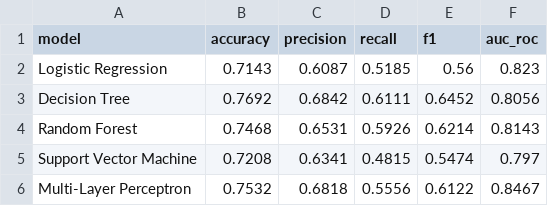
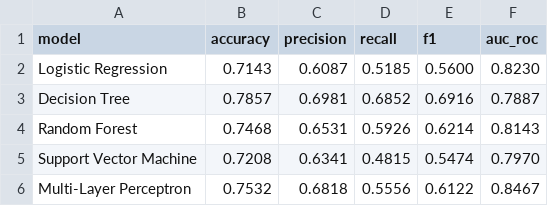
Before and after one commit to ap24110011024/Disease_detection, a CSV file: results/result/canonical_baseline_results.csv, drawn as a sheet.

```diff
--- a/results/result/canonical_baseline_results.csv
+++ b/results/result/canonical_baseline_results.csv
@@ -1,6 +1,6 @@
 model,accuracy,precision,recall,f1,auc_roc
-Logistic Regression,0.7143,0.6087,0.5185,0.56,0.823
-Decision Tree,0.7692,0.6842,0.6111,0.6452,0.8056
+Logistic Regression,0.7143,0.6087,0.5185,0.5600,0.8230
+Decision Tree,0.7857,0.6981,0.6852,0.6916,0.7887
 Random Forest,0.7468,0.6531,0.5926,0.6214,0.8143
-Support Vector Machine,0.7208,0.6341,0.4815,0.5474,0.797
+Support Vector Machine,0.7208,0.6341,0.4815,0.5474,0.7970
 Multi-Layer Perceptron,0.7532,0.6818,0.5556,0.6122,0.8467
```
Also changed, not shown: results/week5/ablation_results.csv, results/week5/proactive_results.csv, 20 other files.
